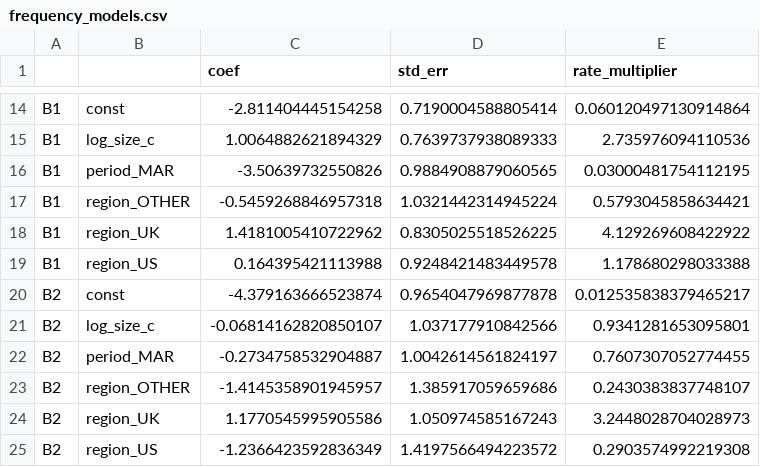
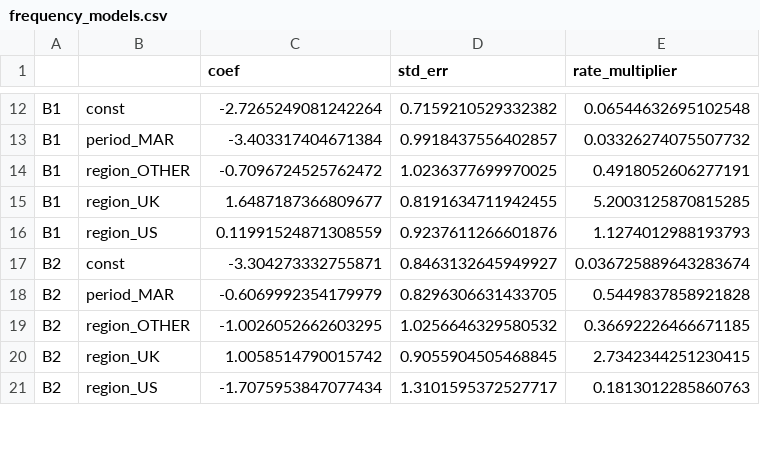
Before and after one commit to vkaps/Oprisk-poc, a CSV file: results/frequency_models.csv, drawn as a sheet; only a part is shown, gaps mark what is left out; removed rows and columns are numbered as before the commit, all else as after; the diff covers the shown part only; the diff names each change by its address in the sheet, - before the commit and + after, or states it on an @@ line.

```diff
--- a/results/frequency_models.csv
+++ b/results/frequency_models.csv
-C12 (coef): -2.811404445154258
+C12 (coef): -2.7265249081242264
-D12 (std_err): 0.7190004588805414
+D12 (std_err): 0.7159210529332382
-E12 (rate_multiplier): 0.060120497130914864
+E12 (rate_multiplier): 0.06544632695102548
-row 15: B1 | log_size_c | 1.0064882621894329 | 0.7639737938089333 | 2.735976094110536
-C13 (coef): -3.50639732550826
+C13 (coef): -3.403317404671384
-D13 (std_err): 0.9884908879060565
+D13 (std_err): 0.9918437556402857
-E13 (rate_multiplier): 0.03000481754112195
+E13 (rate_multiplier): 0.03326274075507732
-C14 (coef): -0.5459268846957318
+C14 (coef): -0.7096724525762472
-D14 (std_err): 1.0321442314945224
+D14 (std_err): 1.0236377699970025
-E14 (rate_multiplier): 0.5793045858634421
+E14 (rate_multiplier): 0.4918052606277191
-C15 (coef): 1.4181005410722962
+C15 (coef): 1.6487187366809677
-D15 (std_err): 0.8305025518526225
+D15 (std_err): 0.8191634711942455
-E15 (rate_multiplier): 4.129269608422922
+E15 (rate_multiplier): 5.2003125870815285
-C16 (coef): 0.164395421113988
+C16 (coef): 0.11991524871308559
-D16 (std_err): 0.9248421483449578
+D16 (std_err): 0.9237611266601876
-E16 (rate_multiplier): 1.178680298033388
+E16 (rate_multiplier): 1.1274012988193793
-C17 (coef): -4.379163666523874
+C17 (coef): -3.304273332755871
-D17 (std_err): 0.9654047969877878
+D17 (std_err): 0.8463132645949927
-E17 (rate_multiplier): 0.012535838379465217
+E17 (rate_multiplier): 0.036725889643283674
-row 21: B2 | log_size_c | -0.06814162820850107 | 1.037177910842566 | 0.9341281653095801
-C18 (coef): -0.2734758532904887
+C18 (coef): -0.6069992354179979
-D18 (std_err): 1.0042614561824197
+D18 (std_err): 0.8296306631433705
-E18 (rate_multiplier): 0.7607307052774455
+E18 (rate_multiplier): 0.5449837858921828
-C19 (coef): -1.4145358901945957
+C19 (coef): -1.0026052662603295
-D19 (std_err): 1.385917059659686
+D19 (std_err): 1.0256646329580532
-E19 (rate_multiplier): 0.2430383837748107
+E19 (rate_multiplier): 0.36692226466671185
-C20 (coef): 1.1770545995905586
+C20 (coef): 1.0058514790015742
-D20 (std_err): 1.050974585167243
+D20 (std_err): 0.9055904505468845
-E20 (rate_multiplier): 3.2448028704028973
+E20 (rate_multiplier): 2.7342344251230415
-C21 (coef): -1.2366423592836349
+C21 (coef): -1.7075953847077434
-D21 (std_err): 1.4197566494223572
+D21 (std_err): 1.3101595372527717
-E21 (rate_multiplier): 0.2903574992219308
+E21 (rate_multiplier): 0.1813012285860763
```
Also changed, not shown: 4 removed rows and 60 edited cells elsewhere in this file, data/events_matching_detail.csv, data/events_unmatched.csv, 15 other files.
